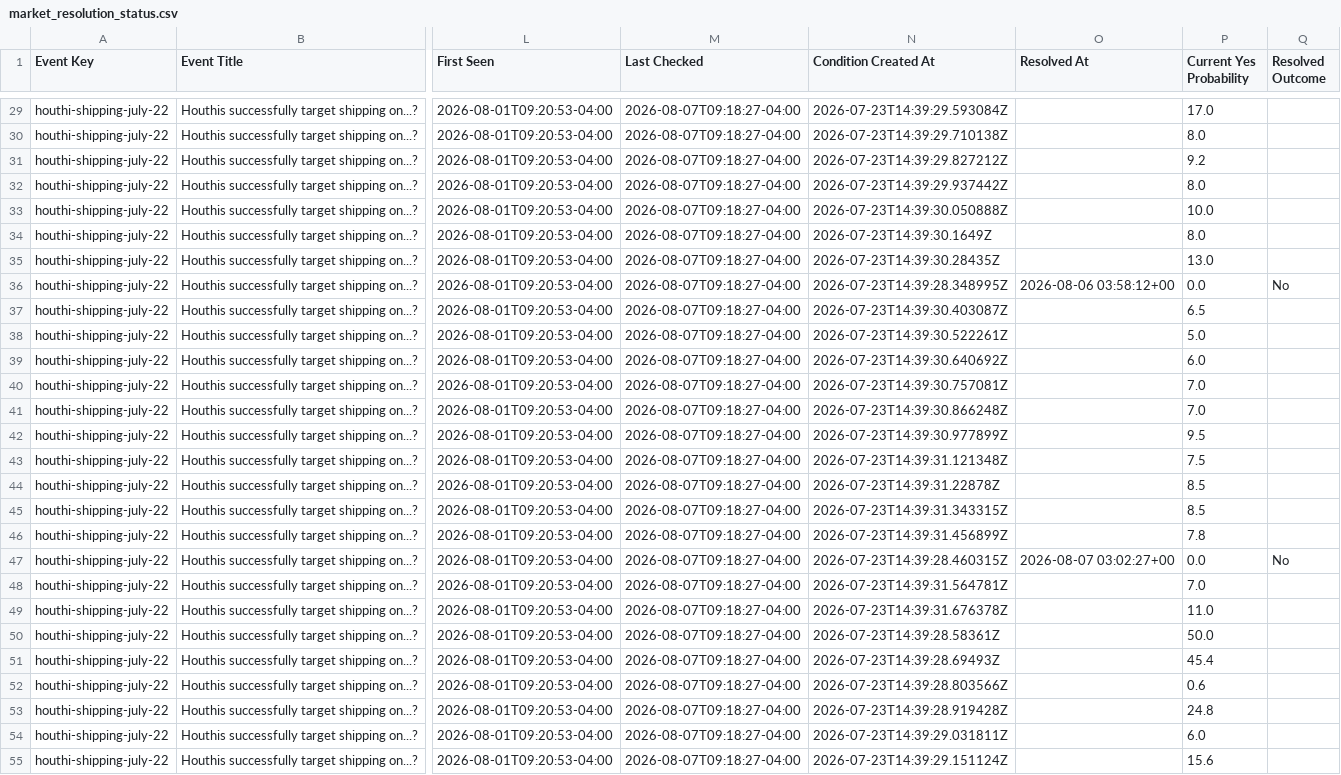
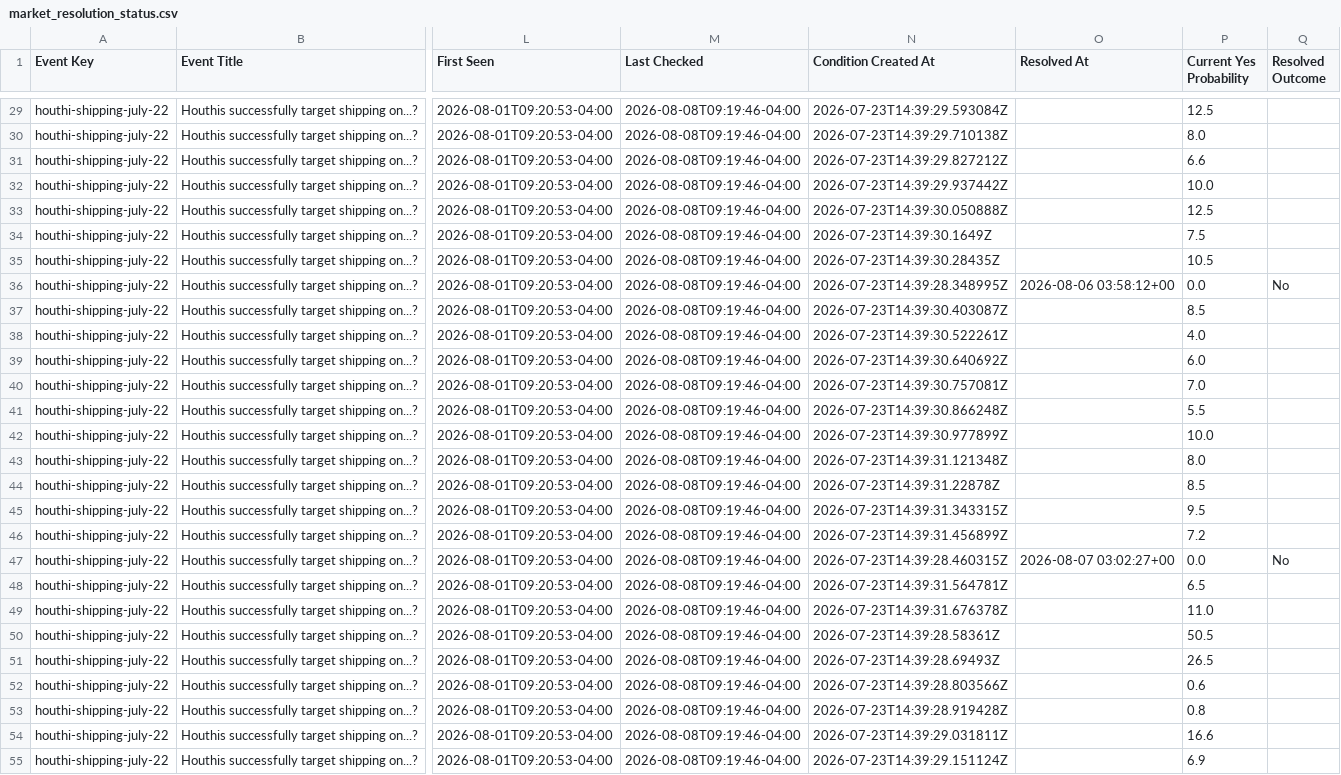
Before and after one commit to Caleblucas1/polymarket-wti-snapshot, a CSV file: market_resolution_status.csv, drawn as a sheet; only a part is shown, gaps mark what is left out; the diff covers the shown part only; the diff names each change by its address in the sheet, - before the commit and + after, or states it on an @@ line.

```diff
--- a/market_resolution_status.csv
+++ b/market_resolution_status.csv
-M29:M55 (Last Checked): 2026-08-07T09:18:27-04:00
+M29:M55 (Last Checked): 2026-08-08T09:19:46-04:00
-P29 (Current Yes Probability): 17.0
+P29 (Current Yes Probability): 12.5
-P31 (Current Yes Probability): 9.2
+P31 (Current Yes Probability): 6.6
-P32 (Current Yes Probability): 8.0
+P32 (Current Yes Probability): 10.0
-P33 (Current Yes Probability): 10.0
+P33 (Current Yes Probability): 12.5
-P34 (Current Yes Probability): 8.0
+P34 (Current Yes Probability): 7.5
-P35 (Current Yes Probability): 13.0
+P35 (Current Yes Probability): 10.5
-P37 (Current Yes Probability): 6.5
+P37 (Current Yes Probability): 8.5
-P38 (Current Yes Probability): 5.0
+P38 (Current Yes Probability): 4.0
-P41 (Current Yes Probability): 7.0
+P41 (Current Yes Probability): 5.5
-P42 (Current Yes Probability): 9.5
+P42 (Current Yes Probability): 10.0
-P43 (Current Yes Probability): 7.5
+P43 (Current Yes Probability): 8.0
-P45 (Current Yes Probability): 8.5
+P45 (Current Yes Probability): 9.5
-P46 (Current Yes Probability): 7.8
+P46 (Current Yes Probability): 7.2
-P48 (Current Yes Probability): 7.0
+P48 (Current Yes Probability): 6.5
-P50 (Current Yes Probability): 50.0
+P50 (Current Yes Probability): 50.5
-P51 (Current Yes Probability): 45.4
+P51 (Current Yes Probability): 26.5
-P53 (Current Yes Probability): 24.8
+P53 (Current Yes Probability): 0.8
-P54 (Current Yes Probability): 6.0
+P54 (Current Yes Probability): 16.6
-P55 (Current Yes Probability): 15.6
+P55 (Current Yes Probability): 6.9
```
Also changed, not shown: 111 edited cells elsewhere in this file.
